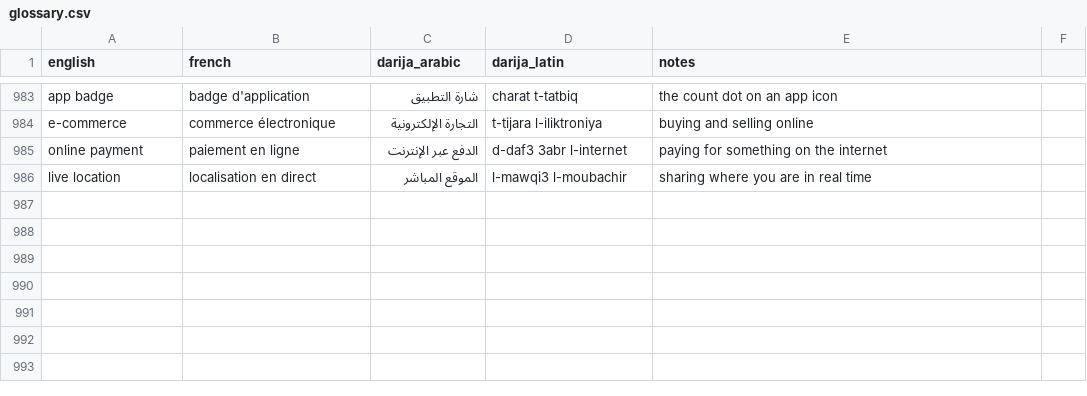
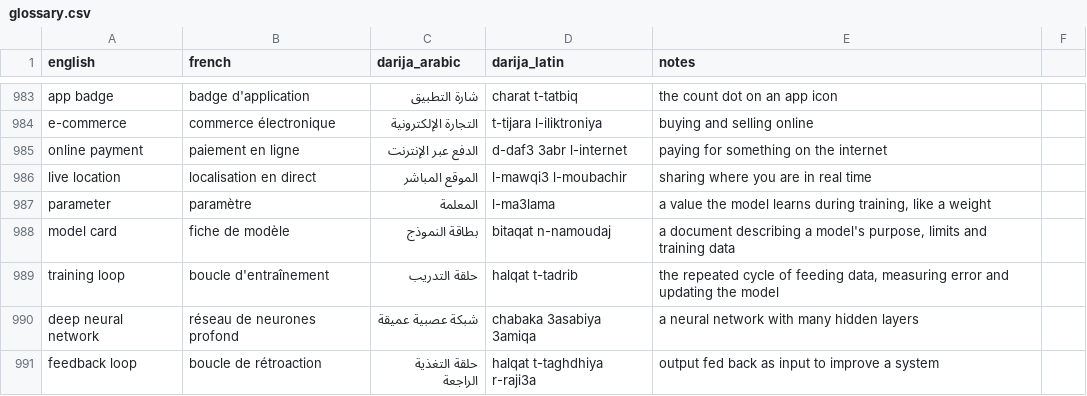
Before and after one commit to taha-b0t/darija-tech-glossary, a CSV file: glossary.csv, drawn as a sheet; only a part is shown, gaps mark what is left out; the diff names each change by its address in the sheet, - before the commit and + after, or states it on an @@ line.

Commit message:
feat(glossary): add 5 machine learning terms (parameter, model card, training loop, deep neural network, feedback loop)

```diff
--- a/glossary.csv
+++ b/glossary.csv
+row 987: parameter | paramètre | المعلمة | l-ma3lama | a value the model learns during training, like a weight
+row 988: model card | fiche de modèle | بطاقة النموذج | bitaqat n-namoudaj | a document describing a model's purpose, limits and training data
+row 989: training loop | boucle d'entraînement | حلقة التدريب | halqat t-tadrib | the repeated cycle of feeding data, measuring error and updating the model
+row 990: deep neural network | réseau de neurones profond | شبكة عصبية عميقة | chabaka 3asabiya 3amiqa | a neural network with many hidden layers
+row 991: feedback loop | boucle de rétroaction | حلقة التغذية الراجعة | halqat t-taghdhiya r-raji3a | output fed back as input to improve a system
```
